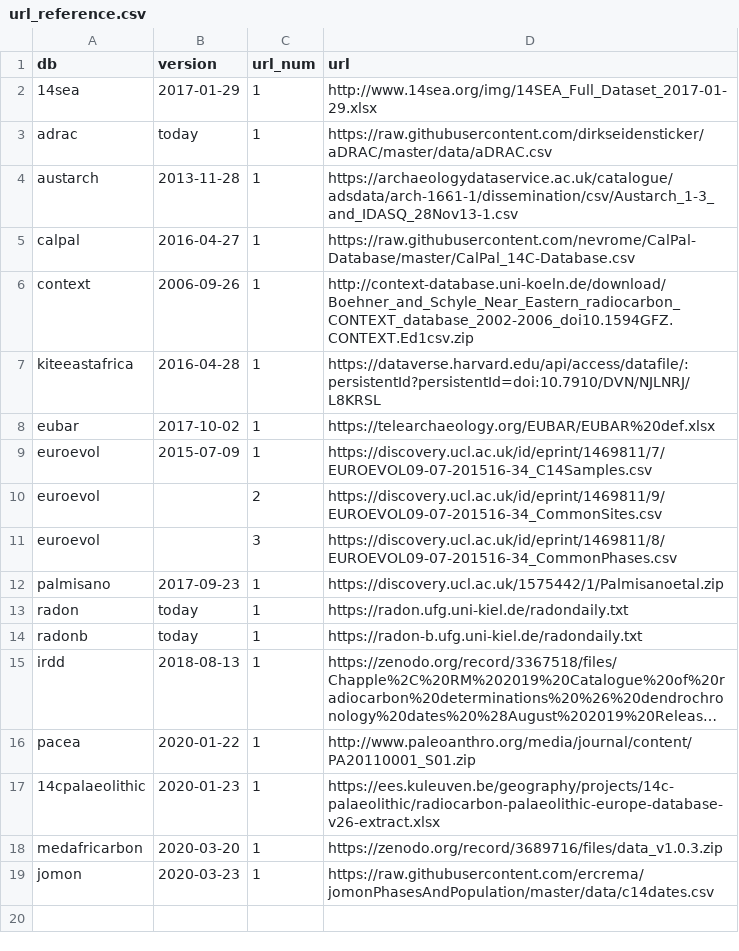
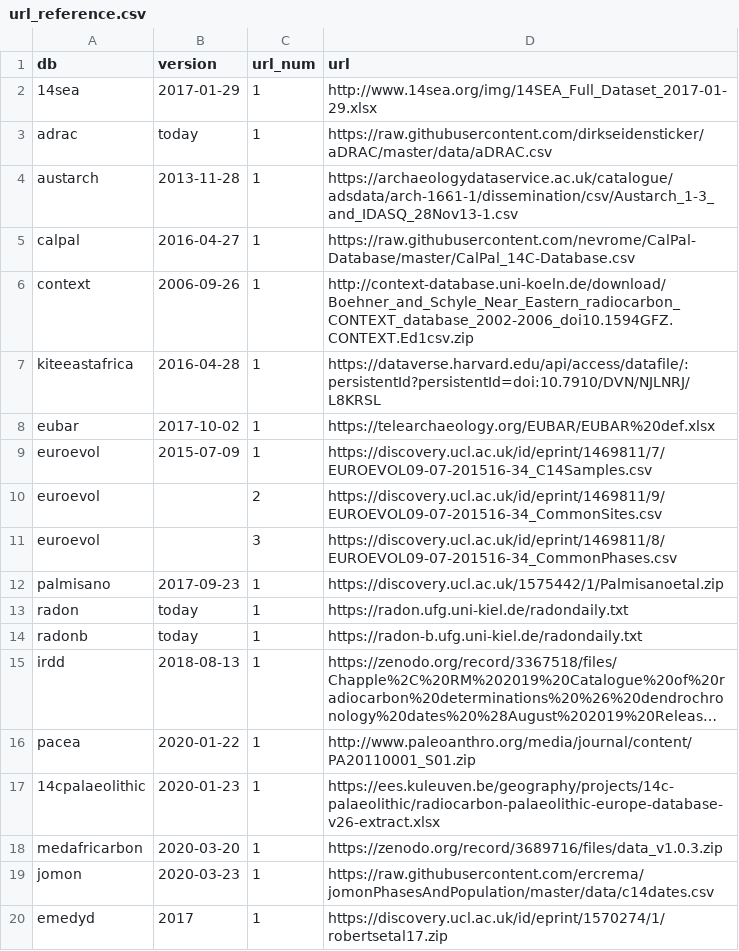
Before and after one commit to ropensci/c14bazAAR, a CSV file: data-raw/url_reference.csv, drawn as a sheet; long unchanged cells end in …; the diff names each change by its address in the sheet, - before the commit and + after, or states it on an @@ line.

```diff
--- a/data-raw/url_reference.csv
+++ b/data-raw/url_reference.csv
+row 20: emedyd | 2017 | 1 | https://discovery.ucl.ac.uk/id/eprint/1570274/1/robertsetal17.zip
```
Also changed, not shown: data-raw/country_thesaurus.csv, data-raw/material_thesaurus.csv, 10 other files.
